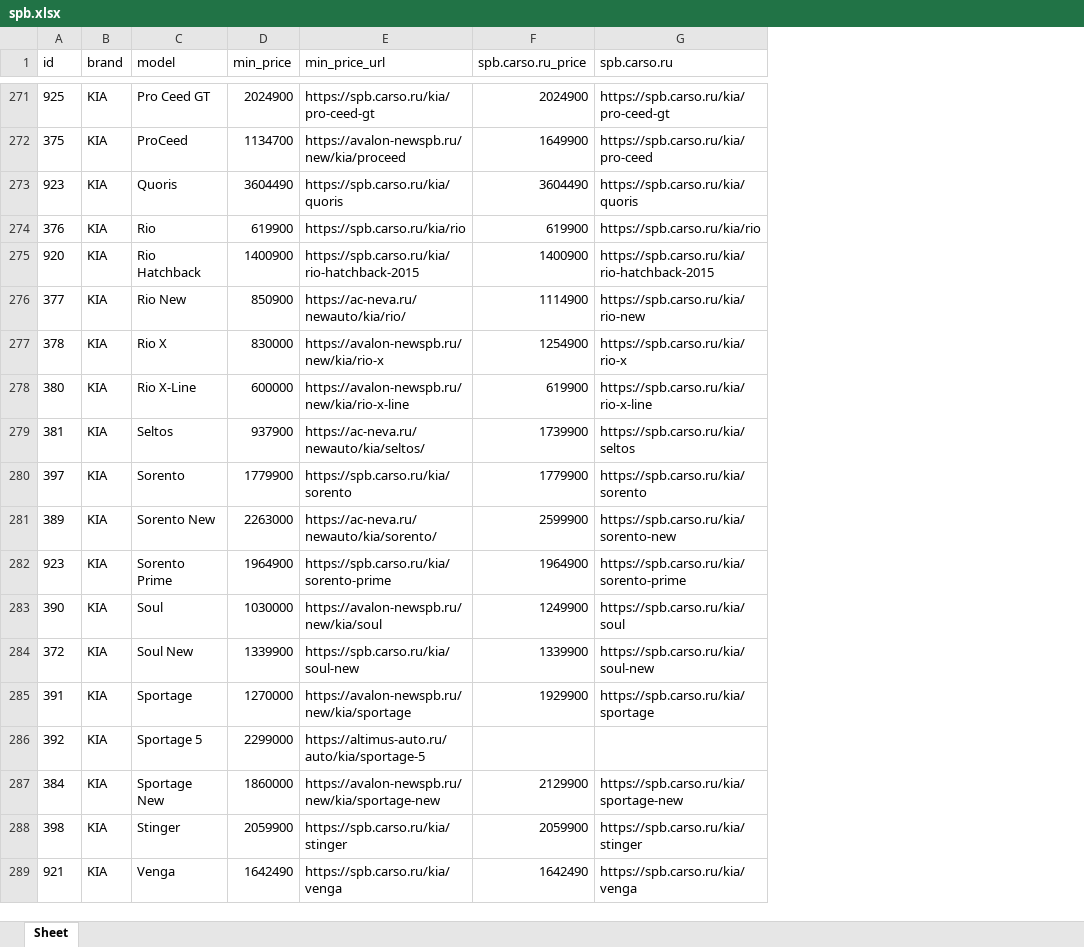
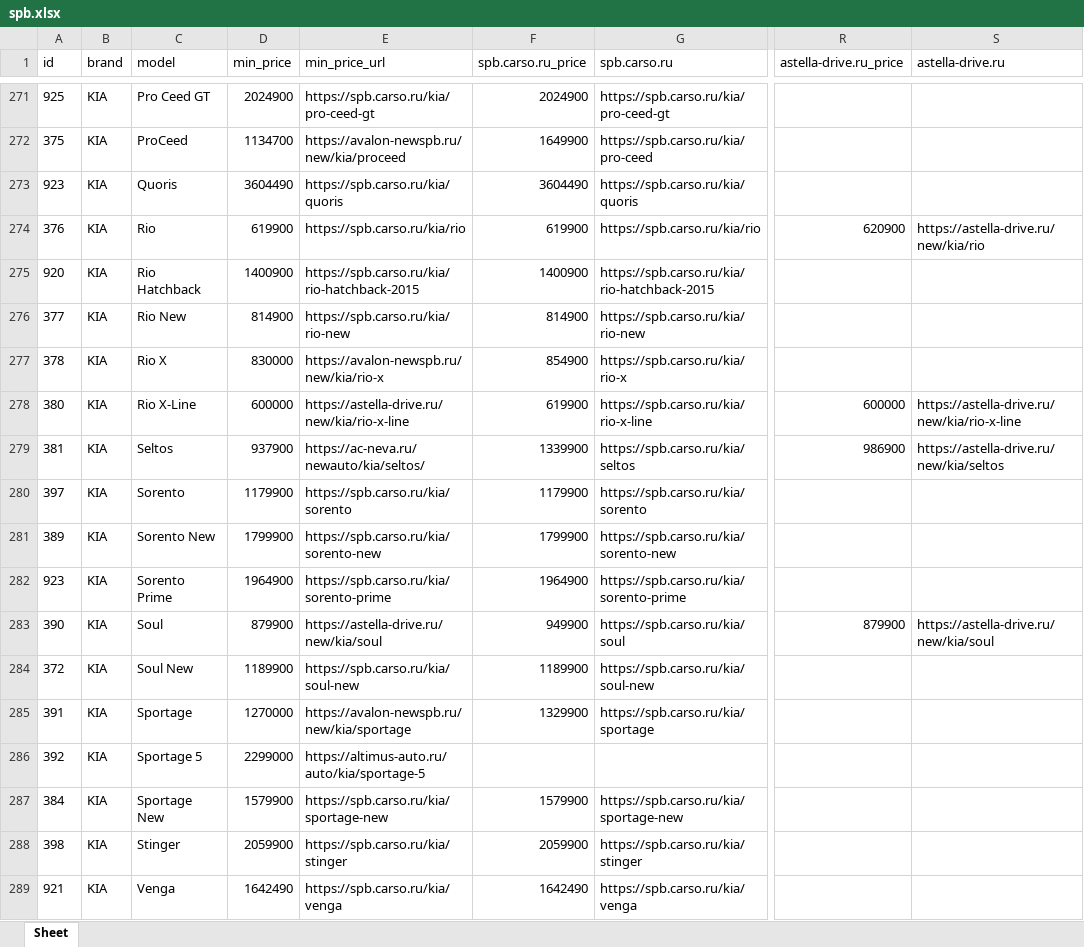
Before and after one commit to AlekseyNushtaev/AutoPars010824, an Excel workbook: xlsx/spb.xlsx, sheet Sheet, drawn as a sheet; only a part is shown, gaps mark what is left out; values as stored, in another font and other column widths than the file's, no borders; the diff covers the shown part only; the diff names each change by its address in the sheet, - before the commit and + after, or states it on an @@ line.

```diff
--- a/xlsx/spb.xlsx (sheet Sheet)
+++ b/xlsx/spb.xlsx (sheet Sheet)
+column R (astella-drive.ru_price), rows 274-283: 620900 |  |  |  | 600000 | 986900 |  |  |  | 879900
+column S (astella-drive.ru), rows 274-283: https://astella-drive.ru/new/kia/rio |  |  |  | https://astella-drive.ru/new/kia/rio-x-line | https://astella-drive.ru/new/kia/seltos |  |  |  | https://astella-drive.ru/new/kia/soul
-D276 (min_price): 850900
+D276 (min_price): 814900
-E276 (min_price_url): https://ac-neva.ru/newauto/kia/rio/
+E276 (min_price_url): https://spb.carso.ru/kia/rio-new
-F276 (spb.carso.ru_price): 1114900
+F276 (spb.carso.ru_price): 814900
-F277 (spb.carso.ru_price): 1254900
+F277 (spb.carso.ru_price): 854900
-E278 (min_price_url): https://avalon-newspb.ru/new/kia/rio-x-line
+E278 (min_price_url): https://astella-drive.ru/new/kia/rio-x-line
-F279 (spb.carso.ru_price): 1739900
+F279 (spb.carso.ru_price): 1339900
-D280 (min_price): 1779900
+D280 (min_price): 1179900
-F280 (spb.carso.ru_price): 1779900
+F280 (spb.carso.ru_price): 1179900
-D281 (min_price): 2263000
+D281 (min_price): 1799900
-E281 (min_price_url): https://ac-neva.ru/newauto/kia/sorento/
+E281 (min_price_url): https://spb.carso.ru/kia/sorento-new
-F281 (spb.carso.ru_price): 2599900
+F281 (spb.carso.ru_price): 1799900
-D283 (min_price): 1030000
+D283 (min_price): 879900
-E283 (min_price_url): https://avalon-newspb.ru/new/kia/soul
+E283 (min_price_url): https://astella-drive.ru/new/kia/soul
-F283 (spb.carso.ru_price): 1249900
+F283 (spb.carso.ru_price): 949900
-D284 (min_price): 1339900
+D284 (min_price): 1189900
-F284 (spb.carso.ru_price): 1339900
+F284 (spb.carso.ru_price): 1189900
-F285 (spb.carso.ru_price): 1929900
+F285 (spb.carso.ru_price): 1329900
-D287 (min_price): 1860000
+D287 (min_price): 1579900
-E287 (min_price_url): https://avalon-newspb.ru/new/kia/sportage-new
+E287 (min_price_url): https://spb.carso.ru/kia/sportage-new
-F287 (spb.carso.ru_price): 2129900
+F287 (spb.carso.ru_price): 1579900
```
Also changed, not shown: 123 edited cells elsewhere in this sheet, xlsx/ekaterinburg.xlsx, xlsx/krsk.xlsx, 53 other files.
